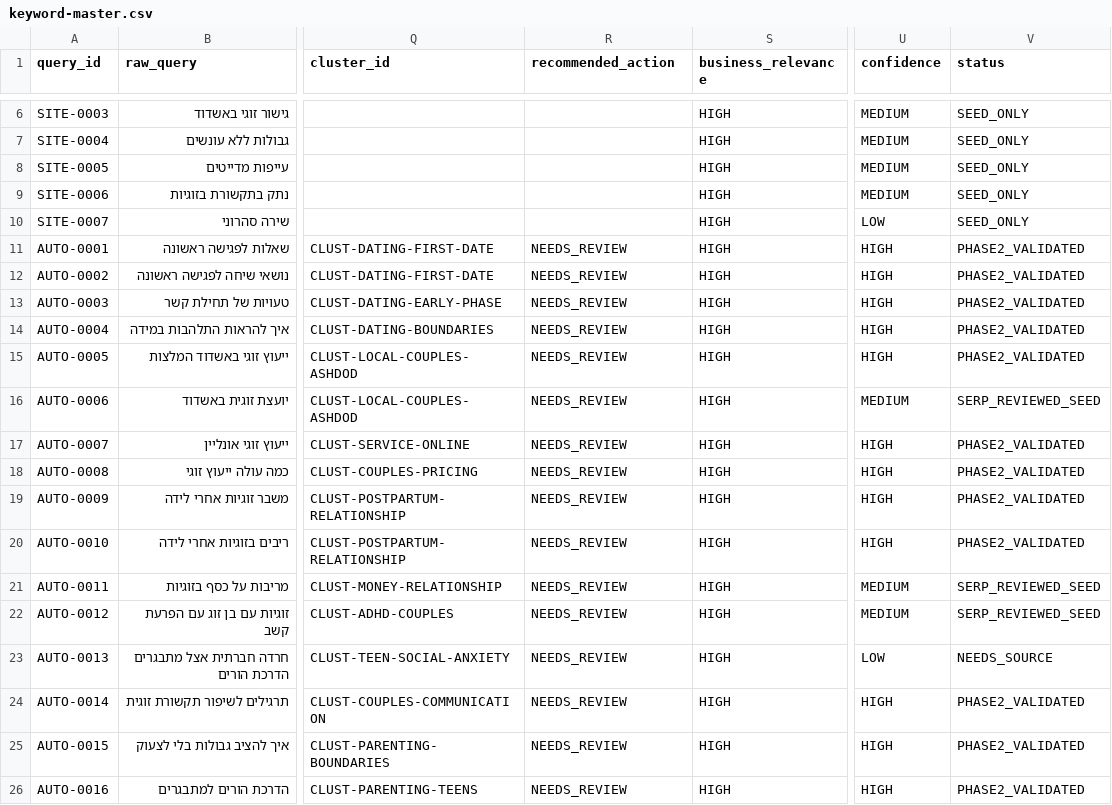
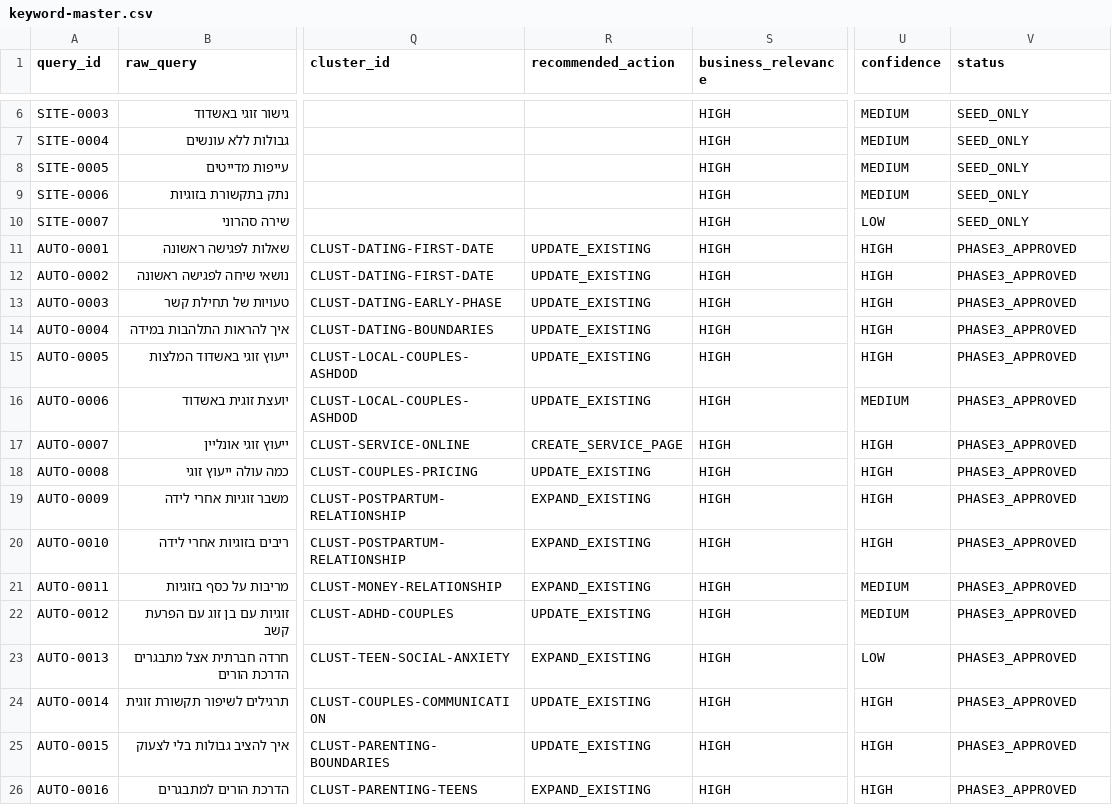
Before and after one commit to yanivsa/kesher-website, a CSV file: research/search-intelligence/keyword-master.csv, drawn as a sheet; only a part is shown, gaps mark what is left out; the diff names each change by its address in the sheet, - before the commit and + after, or states it on an @@ line.

Commit message:
feat: complete Phase 3 content strategy and intent clustering

```diff
--- a/research/search-intelligence/keyword-master.csv
+++ b/research/search-intelligence/keyword-master.csv
-R11:R16 (recommended_action): NEEDS_REVIEW
+R11:R16 (recommended_action): UPDATE_EXISTING
-V11:V15 (status): PHASE2_VALIDATED
+V11:V15 (status): PHASE3_APPROVED
-V16 (status): SERP_REVIEWED_SEED
+V16 (status): PHASE3_APPROVED
-R17 (recommended_action): NEEDS_REVIEW
+R17 (recommended_action): CREATE_SERVICE_PAGE
-V17:V20 (status): PHASE2_VALIDATED
+V17:V20 (status): PHASE3_APPROVED
-R18 (recommended_action): NEEDS_REVIEW
+R18 (recommended_action): UPDATE_EXISTING
-R19:R21 (recommended_action): NEEDS_REVIEW
+R19:R21 (recommended_action): EXPAND_EXISTING
-V21:V22 (status): SERP_REVIEWED_SEED
+V21:V22 (status): PHASE3_APPROVED
-R22 (recommended_action): NEEDS_REVIEW
+R22 (recommended_action): UPDATE_EXISTING
-R23 (recommended_action): NEEDS_REVIEW
+R23 (recommended_action): EXPAND_EXISTING
-V23 (status): NEEDS_SOURCE
+V23 (status): PHASE3_APPROVED
-R24:R25 (recommended_action): NEEDS_REVIEW
+R24:R25 (recommended_action): UPDATE_EXISTING
-V24:V26 (status): PHASE2_VALIDATED
+V24:V26 (status): PHASE3_APPROVED
-R26 (recommended_action): NEEDS_REVIEW
+R26 (recommended_action): EXPAND_EXISTING
```
Also changed, not shown: 13 other files.
